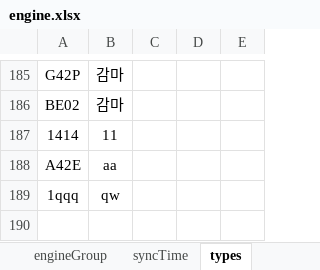
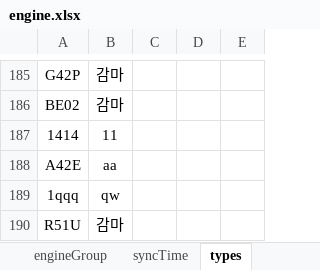
Before and after one commit to Hojun1123/InventoryManagement, an Excel workbook: DB/engine.xlsx, sheet types, drawn as a sheet; only a part is shown, gaps mark what is left out; values as stored, in another font and other column widths than the file's, no borders; the diff names each change by its address in the sheet, - before the commit and + after, or states it on an @@ line.

```diff
--- a/DB/engine.xlsx (sheet types)
+++ b/DB/engine.xlsx (sheet types)
+row 190: R51U | 감마
```
Also changed, not shown: sheet engineDB, 3 other files.
